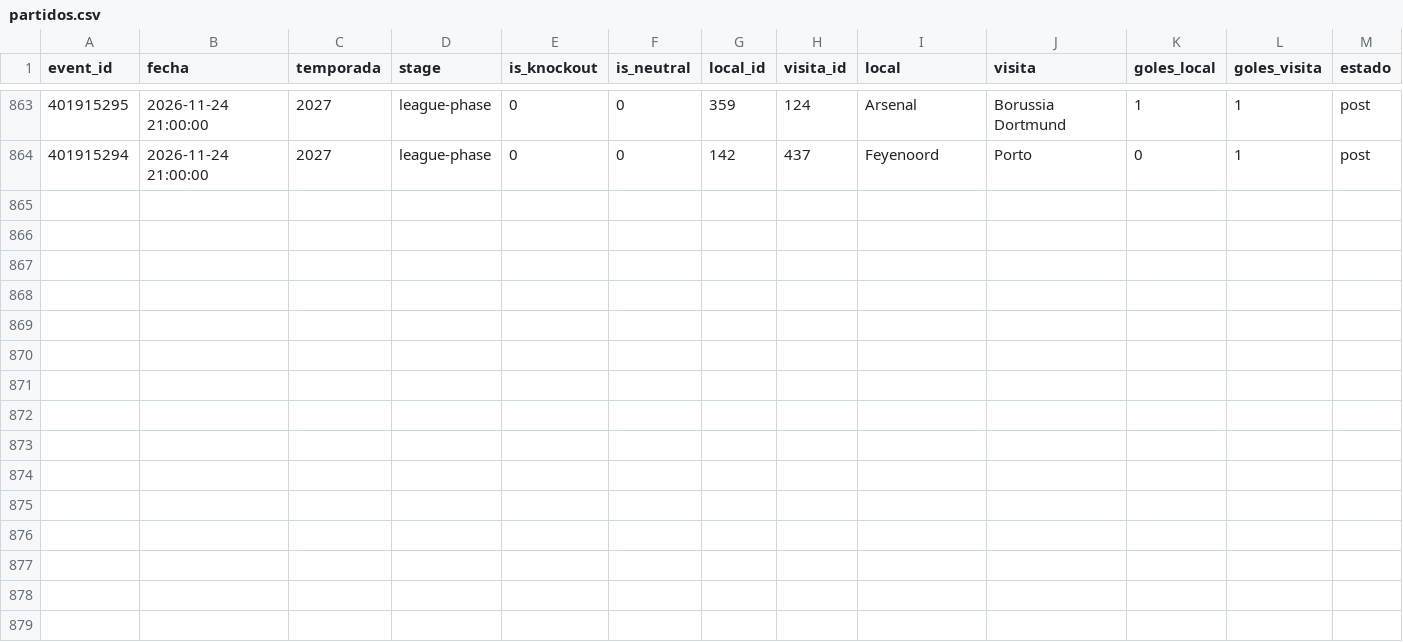
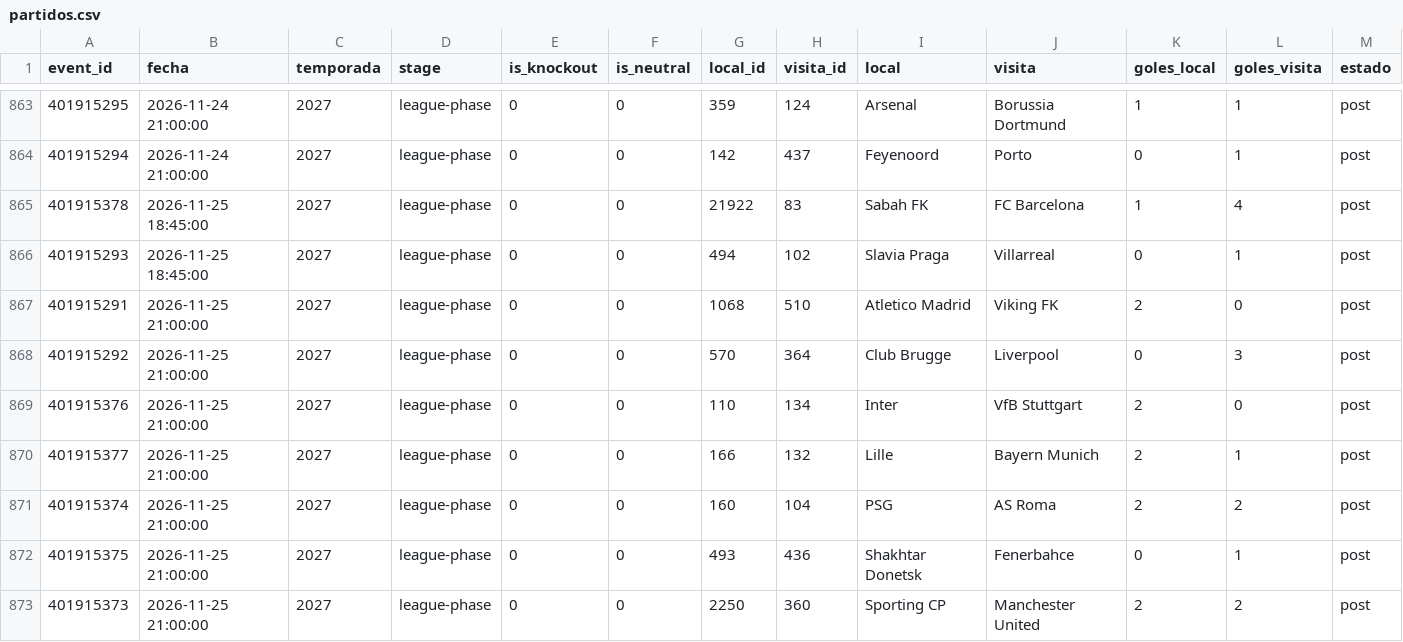
Before and after one commit to Pacortes2021/fifa-2026-hybrid-forecast, a CSV file: ucl/data/partidos.csv, drawn as a sheet; only a part is shown, gaps mark what is left out; rows hold the shown columns only; the diff names each change by its address in the sheet, - before the commit and + after, or states it on an @@ line.

```diff
--- a/ucl/data/partidos.csv
+++ b/ucl/data/partidos.csv
+row 865: 401915378 | 2026-11-25 18:45:00 | 2027 | league-phase | 0 | 0 | 21922 | 83 | Sabah FK | FC Barcelona | 1 | 4 | post
+row 866: 401915293 | 2026-11-25 18:45:00 | 2027 | league-phase | 0 | 0 | 494 | 102 | Slavia Praga | Villarreal | 0 | 1 | post
+row 867: 401915291 | 2026-11-25 21:00:00 | 2027 | league-phase | 0 | 0 | 1068 | 510 | Atletico Madrid | Viking FK | 2 | 0 | post
+row 868: 401915292 | 2026-11-25 21:00:00 | 2027 | league-phase | 0 | 0 | 570 | 364 | Club Brugge | Liverpool | 0 | 3 | post
+row 869: 401915376 | 2026-11-25 21:00:00 | 2027 | league-phase | 0 | 0 | 110 | 134 | Inter | VfB Stuttgart | 2 | 0 | post
+row 870: 401915377 | 2026-11-25 21:00:00 | 2027 | league-phase | 0 | 0 | 166 | 132 | Lille | Bayern Munich | 2 | 1 | post
+row 871: 401915374 | 2026-11-25 21:00:00 | 2027 | league-phase | 0 | 0 | 160 | 104 | PSG | AS Roma | 2 | 2 | post
+row 872: 401915375 | 2026-11-25 21:00:00 | 2027 | league-phase | 0 | 0 | 493 | 436 | Shakhtar Donetsk | Fenerbahce | 0 | 1 | post
+row 873: 401915373 | 2026-11-25 21:00:00 | 2027 | league-phase | 0 | 0 | 2250 | 360 | Sporting CP | Manchester United | 2 | 2 | post
```
Also changed, not shown: mex/data/box_score.csv, nba/data/box_score.csv, 14 other files.
